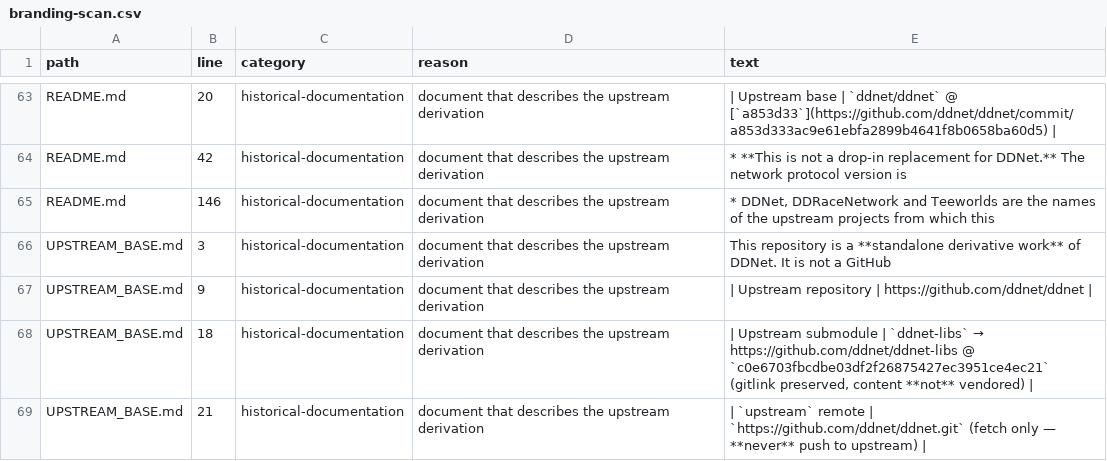
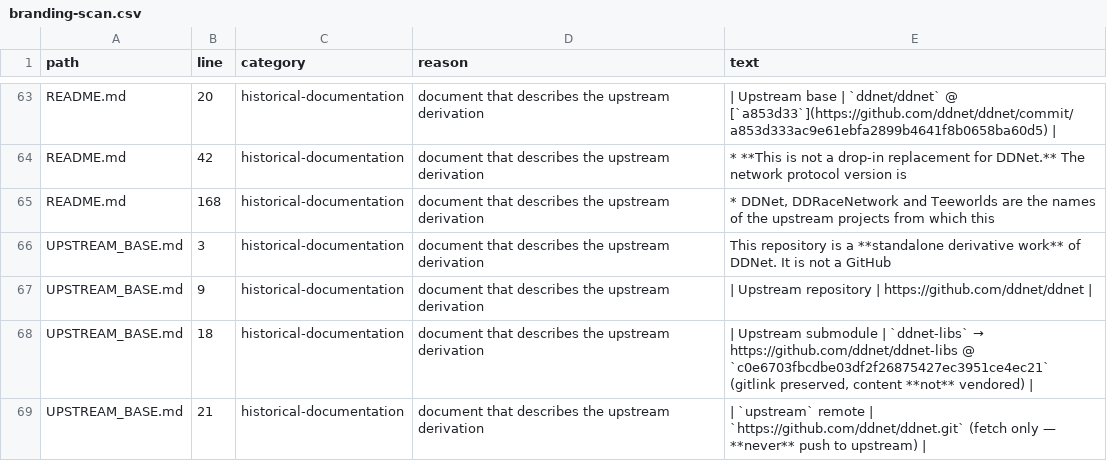
Before and after one commit to Leo88q/neon-relay, a CSV file: docs/branding-scan.csv, drawn as a sheet; only a part is shown, gaps mark what is left out.

Commit message:
ci: GitHub Actions pipeline mirroring the locally evidenced gates (stage 10)
- .github/workflows/ci.yml: five jobs on push (main, arena/**), pull_request
  and manual dispatch — gates (secret scan + branding release mode +
  translation lockstep + asset manifest + config/header/tidy hygiene),
  C++20 syntax probe, match-signer harness (C++ <-> node:crypto), backend
  npm test (Node 22), onchain npm test. Every job mirrors a command that
  was executed and evidenced locally; full native/Android/Solana builds are
  deliberately not CI jobs (BL-01/02/03 runbooks instead).
- scripts/check_secrets.py: stdlib secret scanner over tracked files —
  PEM/OpenSSH keys, AWS/GitHub/Slack/Google/OpenAI tokens, Solana
  keypair-shaped byte arrays, credential-shaped paths, and 64-hex seeds in
  a secret context; documented TEST-ONLY fixtures allowlisted by exact
  value; --self-test proves the detector fires on every pattern and honours
  the allowlist, so a broken scanner cannot silently pass CI.
- README: CI section + verification-script list updated.

Local evidence: all 11 gate commands re-run green in this commit's tree
(secrets self-test + scan, branding, assets, config vars, header guards,
tidy, standard headers, signer harness, backend 30/30, onchain 12/12).

Co-authored-by: arena-agent <297053741+arena-agent@users.noreply.github.com>

```diff
--- a/docs/branding-scan.csv
+++ b/docs/branding-scan.csv
@@ -64,3 +64,3 @@ README.md,20,historical-documentation,document that describes the upstream deriv
 README.md,42,historical-documentation,document that describes the upstream derivation,* **This is not a drop-in replacement for DDNet.** The network protocol version is
-README.md,146,historical-documentation,document that describes the upstream derivation,"* DDNet, DDRaceNetwork and Teeworlds are the names of the upstream projects from which this"
+README.md,168,historical-documentation,document that describes the upstream derivation,"* DDNet, DDRaceNetwork and Teeworlds are the names of the upstream projects from which this"
 UPSTREAM_BASE.md,3,historical-documentation,document that describes the upstream derivation,This repository is a **standalone derivative work** of DDNet. It is not a GitHub
```
Also changed, not shown: 3 other files.
